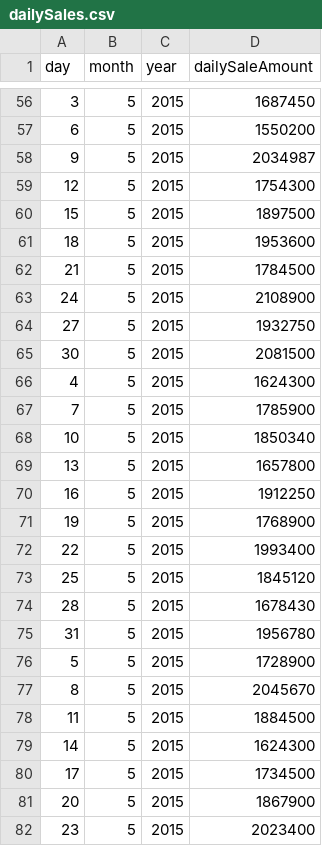
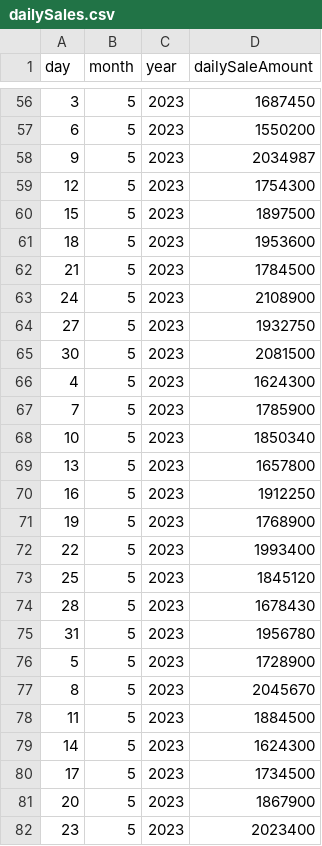
Before and after one commit to OussamaOR/Restaurant-Chain-Management-System, a CSV file: Restaurant Chain Management System/Database/dailySales.csv, drawn as a sheet; only a part is shown, gaps mark what is left out; the diff covers the shown part only.

Commit message:
Update dailySales.csv (year to 2023)

```diff
--- a/Restaurant Chain Management System/Database/dailySales.csv
+++ b/Restaurant Chain Management System/Database/dailySales.csv
@@ -56,27 +56,27 @@ day,month,year,dailySaleAmount
-3,5,2015,1687450
-6,5,2015,1550200
-9,5,2015,2034987
-12,5,2015,1754300
-15,5,2015,1897500
-18,5,2015,1953600
-21,5,2015,1784500
-24,5,2015,2108900
-27,5,2015,1932750
-30,5,2015,2081500
-4,5,2015,1624300
-7,5,2015,1785900
-10,5,2015,1850340
-13,5,2015,1657800
-16,5,2015,1912250
-19,5,2015,1768900
-22,5,2015,1993400
-25,5,2015,1845120
-28,5,2015,1678430
-31,5,2015,1956780
-5,5,2015,1728900
-8,5,2015,2045670
-11,5,2015,1884500
-14,5,2015,1624300
-17,5,2015,1734500
-20,5,2015,1867900
-23,5,2015,2023400
+3,5,2023,1687450
+6,5,2023,1550200
+9,5,2023,2034987
+12,5,2023,1754300
+15,5,2023,1897500
+18,5,2023,1953600
+21,5,2023,1784500
+24,5,2023,2108900
+27,5,2023,1932750
+30,5,2023,2081500
+4,5,2023,1624300
+7,5,2023,1785900
+10,5,2023,1850340
+13,5,2023,1657800
+16,5,2023,1912250
+19,5,2023,1768900
+22,5,2023,1993400
+25,5,2023,1845120
+28,5,2023,1678430
+31,5,2023,1956780
+5,5,2023,1728900
+8,5,2023,2045670
+11,5,2023,1884500
+14,5,2023,1624300
+17,5,2023,1734500
+20,5,2023,1867900
+23,5,2023,2023400
```
Also changed, not shown: 57 edited cells elsewhere in this file.
